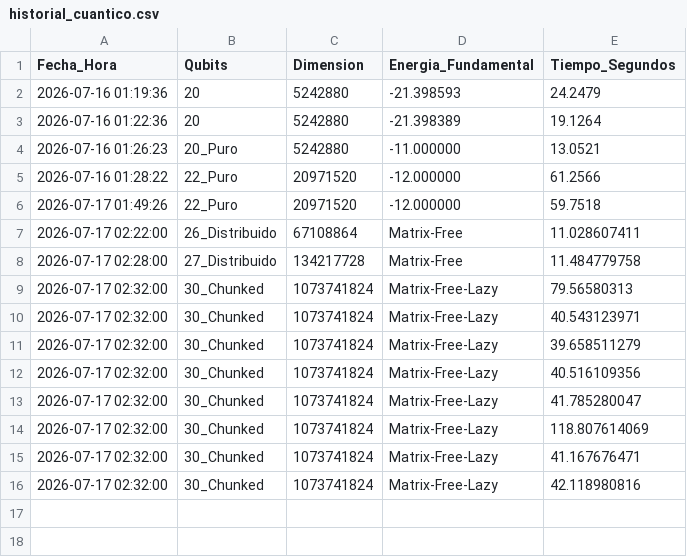
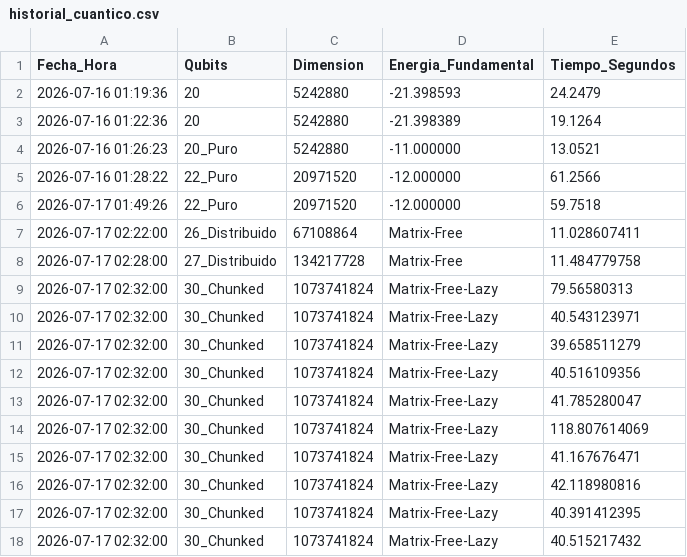
Before and after one commit to sjhallo07/quantum_api_mermin_perez, a CSV file: historial_cuantico.csv, drawn as a sheet.

Commit message:
Actualizar motor e historial cuántico + nuevos scripts puros

```diff
--- a/historial_cuantico.csv
+++ b/historial_cuantico.csv
@@ -16 +16,3 @@ Fecha_Hora,Qubits,Dimension,Energia_Fundamental,Tiempo_Segundos
 2026-07-17 02:32:00, 30_Chunked, 1073741824, Matrix-Free-Lazy, 42.118980816
+2026-07-17 02:32:00, 30_Chunked, 1073741824, Matrix-Free-Lazy, 40.391412395
+2026-07-17 02:32:00, 30_Chunked, 1073741824, Matrix-Free-Lazy, 40.515217432
```
Also changed, not shown: 3 other files.
